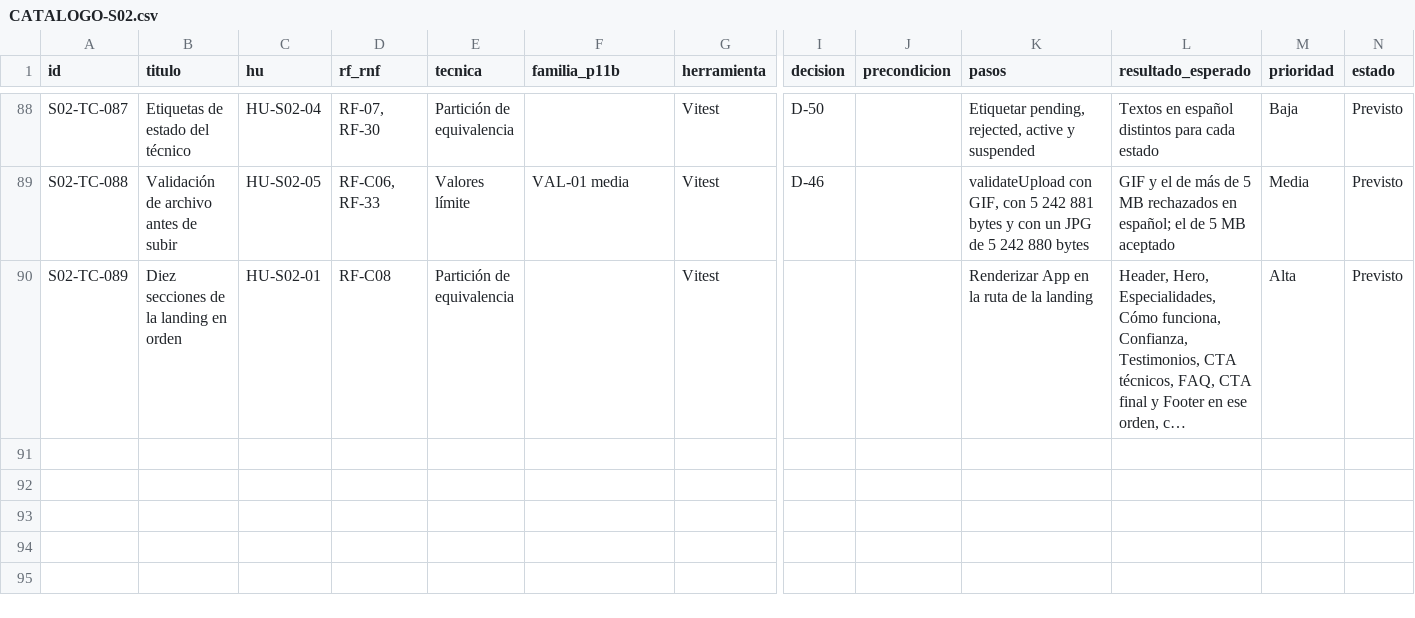
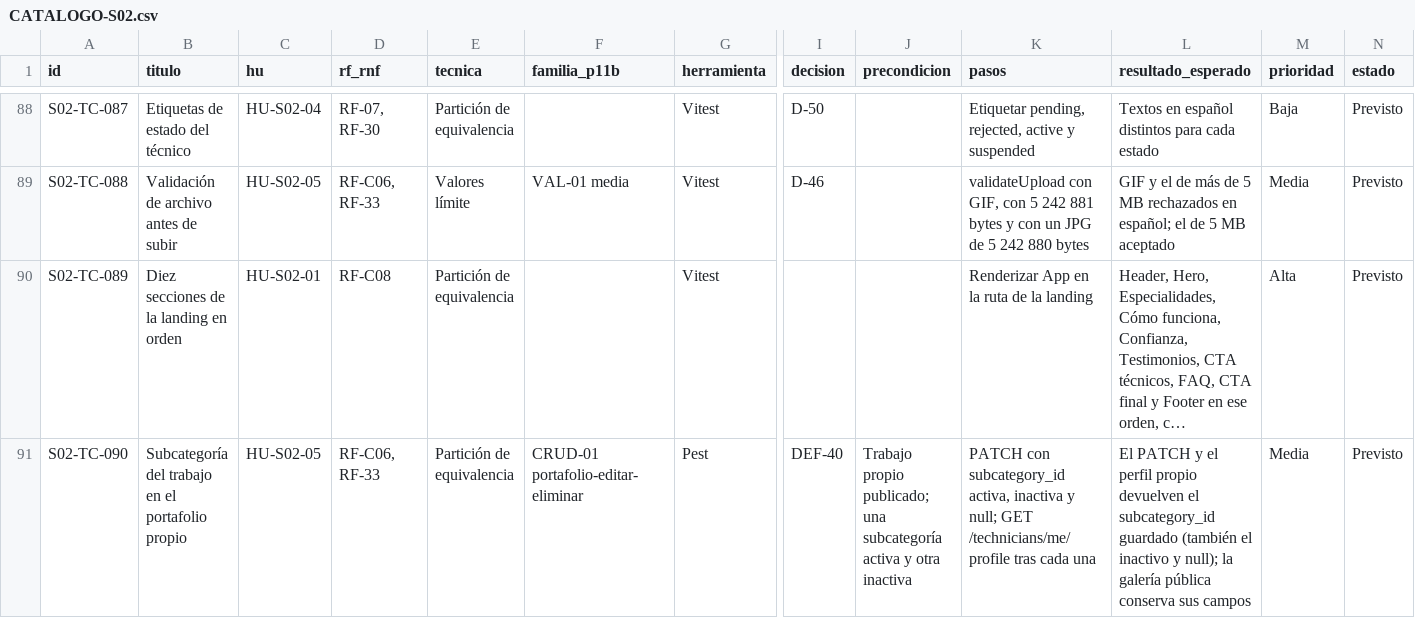
Before and after one commit to grupopruebas41/TecnicoYA-Huancayo, a CSV file: docs/documentacion/plan-pruebas-v3/sprint-02/CATALOGO-S02.csv, drawn as a sheet; only a part is shown, gaps mark what is left out; long unchanged cells end in …; rows hold the shown columns only; the diff names each change by its address in the sheet, - before the commit and + after, or states it on an @@ line.

```diff
--- a/docs/documentacion/plan-pruebas-v3/sprint-02/CATALOGO-S02.csv
+++ b/docs/documentacion/plan-pruebas-v3/sprint-02/CATALOGO-S02.csv
+row 91: S02-TC-090 | Subcategoría del trabajo en el portafolio propio | HU-S02-05 | RF-C06, RF-33 | Partición de equivalencia | CRUD-01 portafolio-editar-eliminar | Pest | DEF-40 | Trabajo propio publicado; una subcategoría activa y otra inactiva | PATCH con subcategory_id activa, inactiva y null; GET /technicians/me/profile tras cada una | El PATCH y el perfil propio devuelven el subcategory_id guardado (también el inactivo y null); la galería pública conserva sus campos | Media | Previsto
```
Also changed, not shown: 1 other file.
